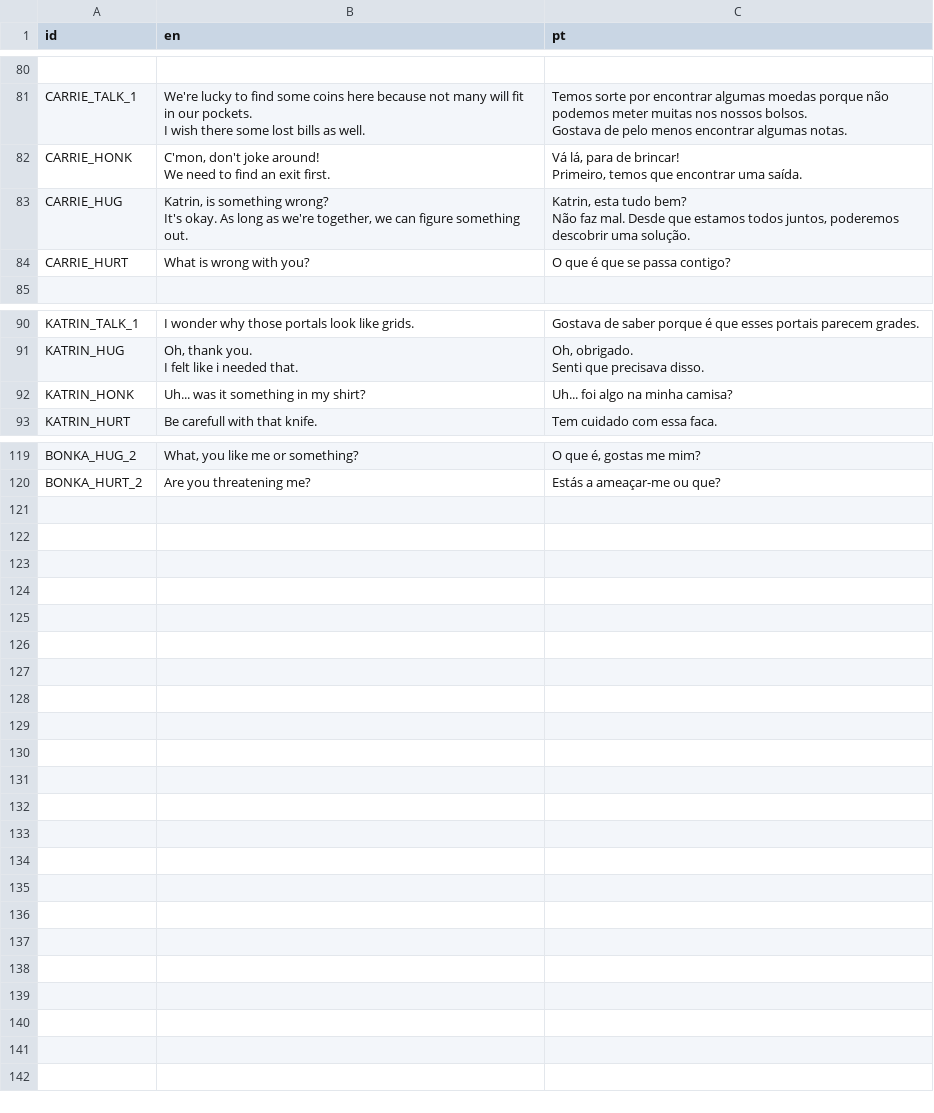
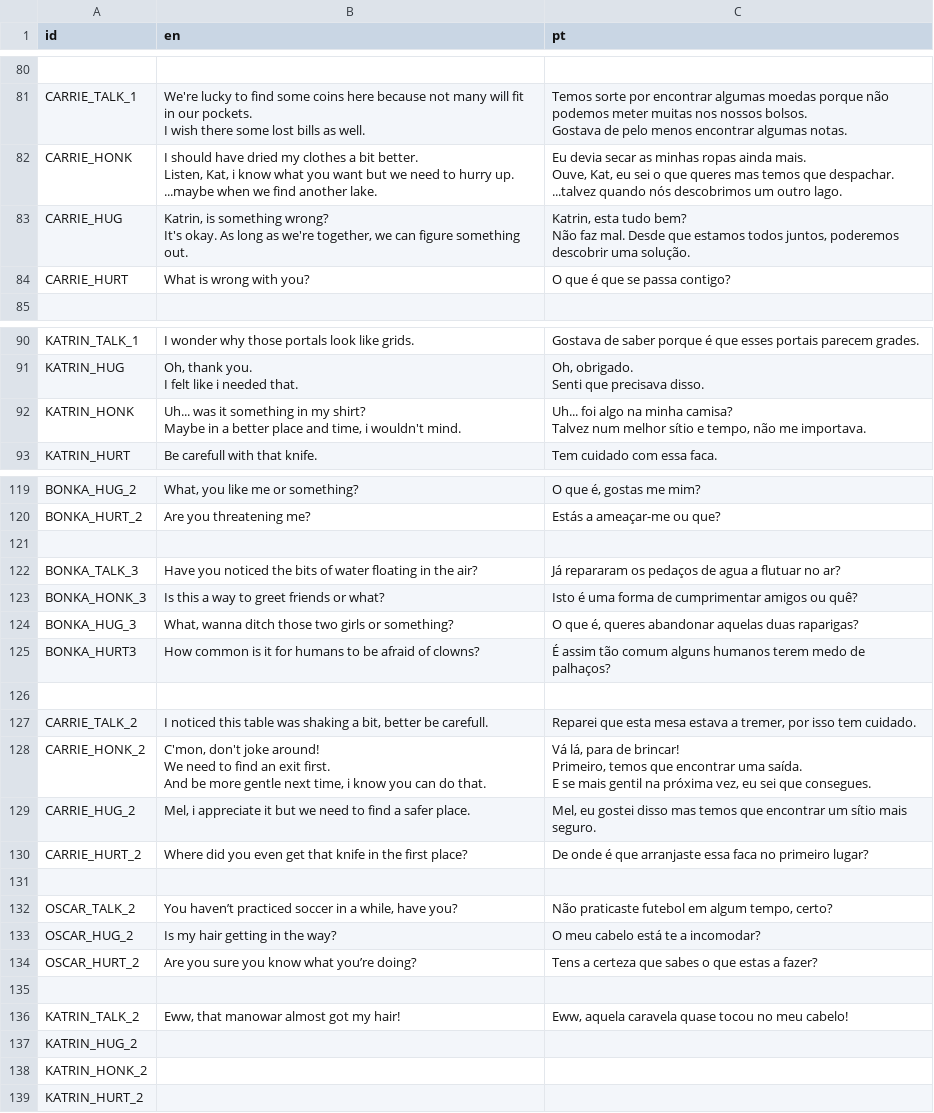
Before and after one commit to EyeBallTank/PROJECT-NORTUBEL-main-ish, a CSV file: assets/localization/translation.csv, drawn as a sheet; only a part is shown, gaps mark what is left out.

```diff
--- a/assets/localization/translation.csv
+++ b/assets/localization/translation.csv
@@ -247,5 +247,7 @@ I wish there some lost bills as well.","Temos sorte por encontrar algumas moedas
 Gostava de pelo menos encontrar algumas notas."
-CARRIE_HONK,"C'mon, don't joke around!
-We need to find an exit first.","Vá lá, para de brincar!
-Primeiro, temos que encontrar uma saída."
+CARRIE_HONK,"I should have dried my clothes a bit better.
+Listen, Kat, i know what you want but we need to hurry up.
+...maybe when we find another lake.","Eu devia secar as minhas ropas ainda mais.
+Ouve, Kat, eu sei o que queres mas temos que despachar.
+...talvez quando nós descobrimos um outro lago."
 CARRIE_HUG,"Katrin, is something wrong?
@@ -263,3 +265,5 @@ I felt like i needed that.","Oh, obrigado.
 Senti que precisava disso."
-KATRIN_HONK,Uh... was it something in my shirt?,Uh... foi algo na minha camisa?
+KATRIN_HONK,"Uh... was it something in my shirt?
+Maybe in a better place and time, i wouldn't mind.","Uh... foi algo na minha camisa?
+Talvez num melhor sítio e tempo, não me importava."
 KATRIN_HURT,Be carefull with that knife.,Tem cuidado com essa faca.
@@ -294 +298,24 @@ BONKA_HUG_2,"What, you like me or something?","O que é, gostas me mim?"
 BONKA_HURT_2,Are you threatening me?,Estás a ameaçar-me ou que?
+,,
+BONKA_TALK_3,Have you noticed the bits of water floating in the air?,Já repararam os pedaços de agua a flutuar no ar?
+BONKA_HONK_3,Is this a way to greet friends or what?,Isto é uma forma de cumprimentar amigos ou quê?
+BONKA_HUG_3,"What, wanna ditch those two girls or something?","O que é, queres abandonar aquelas duas raparigas?"
+BONKA_HURT3,How common is it for humans to be afraid of clowns?,É assim tão comum alguns humanos terem medo de palhaços?
+,,
+CARRIE_TALK_2,"I noticed this table was shaking a bit, better be carefull.","Reparei que esta mesa estava a tremer, por isso tem cuidado."
+CARRIE_HONK_2,"C'mon, don't joke around!
+We need to find an exit first.
+And be more gentle next time, i know you can do that.","Vá lá, para de brincar!
+Primeiro, temos que encontrar uma saída.
+E se mais gentil na próxima vez, eu sei que consegues."
+CARRIE_HUG_2,"Mel, i appreciate it but we need to find a safer place.","Mel, eu gostei disso mas temos que encontrar um sítio mais seguro."
+CARRIE_HURT_2,Where did you even get that knife in the first place?,De onde é que arranjaste essa faca no primeiro lugar?
+,,
+OSCAR_TALK_2,"You haven’t practiced soccer in a while, have you?","Não praticaste futebol em algum tempo, certo?"
+OSCAR_HUG_2,Is my hair getting in the way?,O meu cabelo está te a incomodar?
+OSCAR_HURT_2,Are you sure you know what you’re doing?,Tens a certeza que sabes o que estas a fazer?
+,,
+KATRIN_TALK_2,"Eww, that manowar almost got my hair!","Eww, aquela caravela quase tocou no meu cabelo!"
+KATRIN_HUG_2,,
+KATRIN_HONK_2,,
+KATRIN_HURT_2,,
```
Also changed, not shown: 2 other files.
